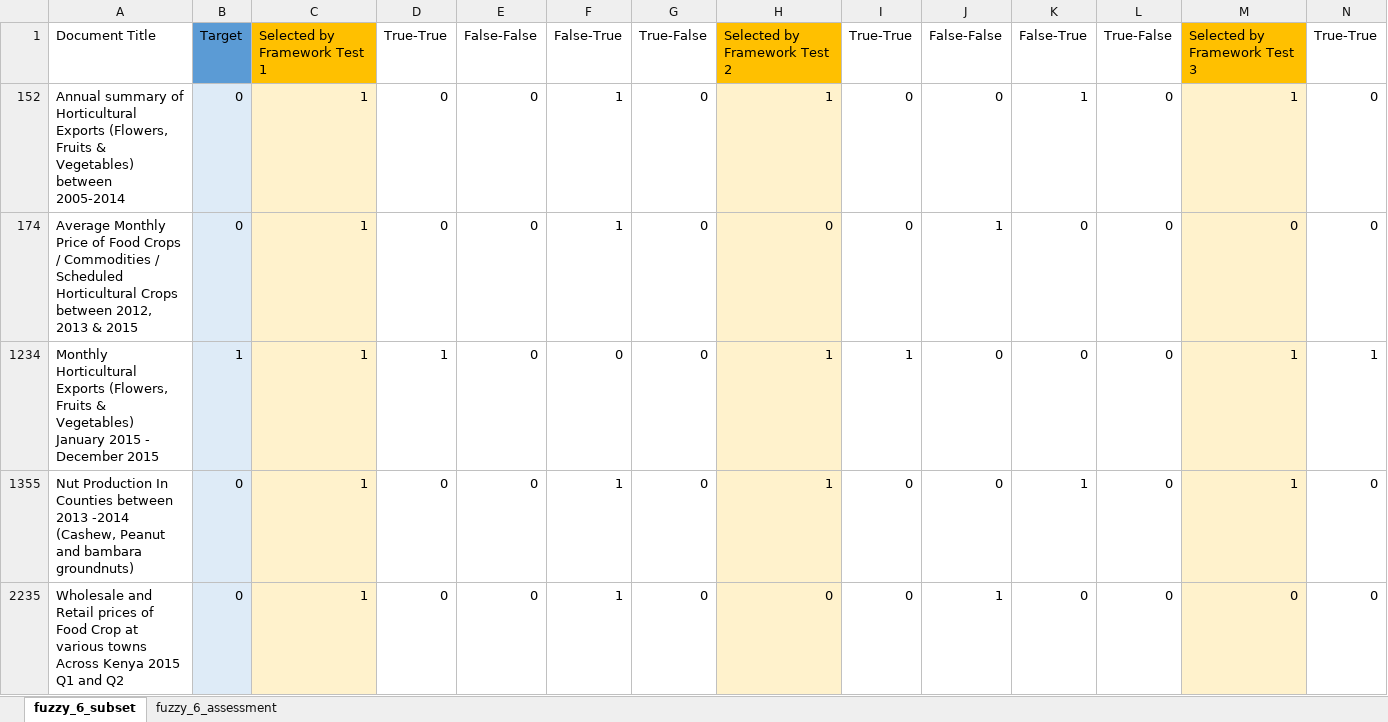
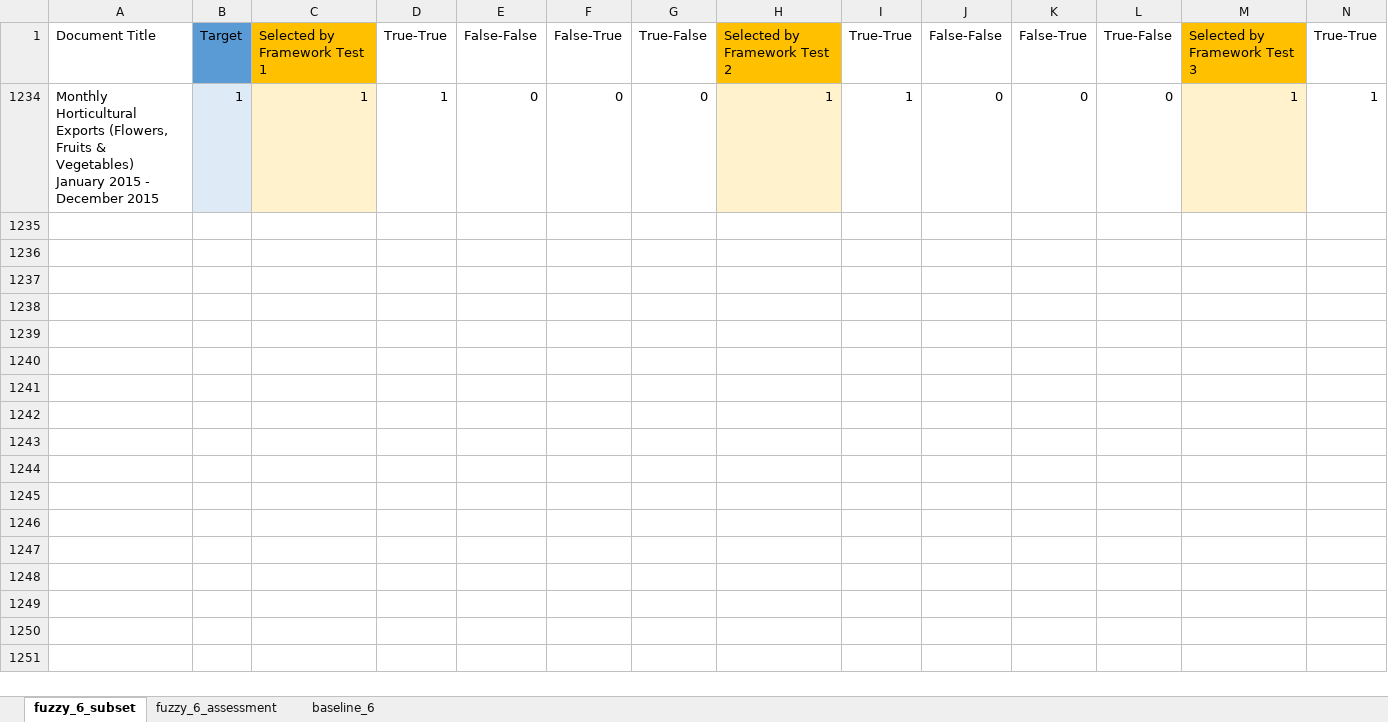
Before and after one commit to HammerProject/HammerDataProject, an Excel workbook: hammer-colombo/fuzzy-examples-set/6_result.xlsx, sheet fuzzy_6_subset, drawn as a sheet; only a part is shown; values as stored, in another font and other column widths than the file's, no borders; rows hold the shown columns only; the diff names each change by its address in the sheet, - before the commit and + after, or states it on an @@ line.

```diff
--- a/hammer-colombo/fuzzy-examples-set/6_result.xlsx (sheet fuzzy_6_subset)
+++ b/hammer-colombo/fuzzy-examples-set/6_result.xlsx (sheet fuzzy_6_subset)
+sheet tab: baseline_6
@@ row 152 hidden: Annual summary of Horticultural Exports (Flowers, Fruits & Vegetables) between 2005-2014 | 0 | 1 | 0 | 0 | 1 | 0 | 1 | 0 | 0 | 1 | 0 | 1 | 0 @@
@@ row 174 hidden: Average Monthly Price of Food Crops / Commodities / Scheduled Horticultural Crops between 2012, 2013 & 2015 | 0 | 1 | 0 | 0 | 1 | 0 | 0 | 0 | 1 | 0 | 0 | 0 | 0 @@
@@ row 1355 hidden: Nut Production In Counties between 2013 -2014 (Cashew, Peanut and bambara groundnuts) | 0 | 1 | 0 | 0 | 1 | 0 | 1 | 0 | 0 | 1 | 0 | 1 | 0 @@
@@ row 2235 hidden: Wholesale and Retail prices of Food Crop at various towns Across Kenya 2015 Q1 and Q2 | 0 | 1 | 0 | 0 | 1 | 0 | 0 | 0 | 1 | 0 | 0 | 0 | 0 @@
```
Also changed, not shown: hammer-colombo/fuzzy-examples-set/test.xlsx, 39 other files.
